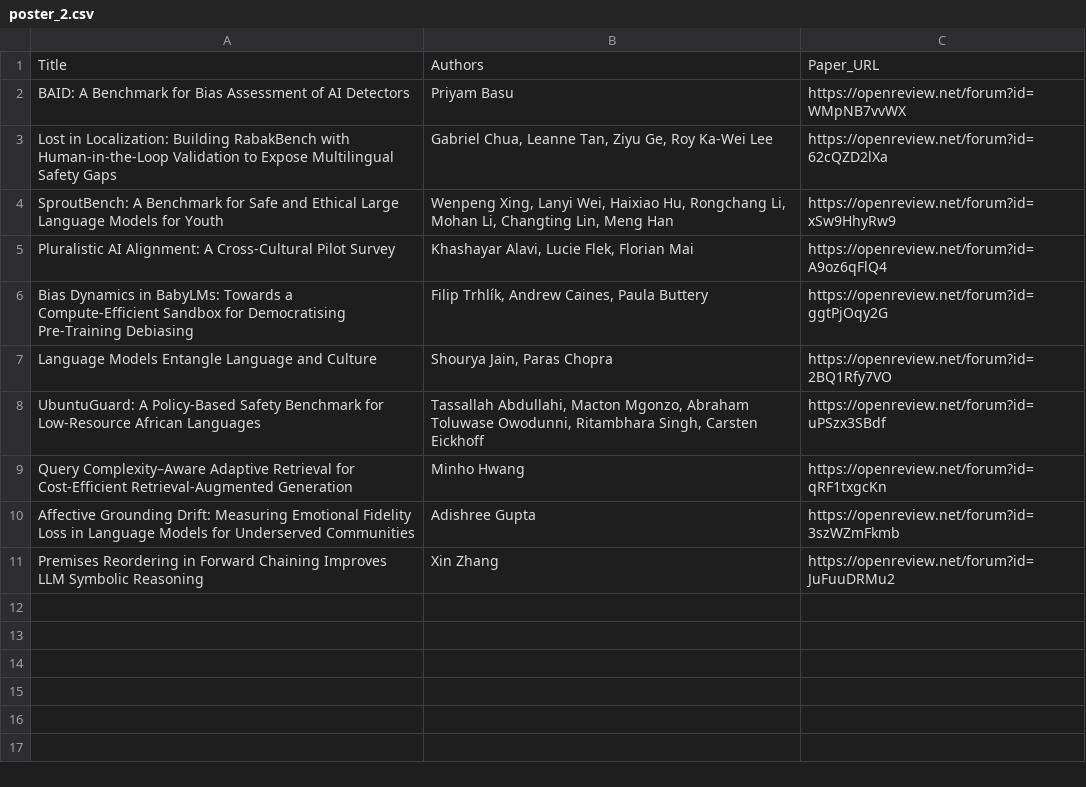
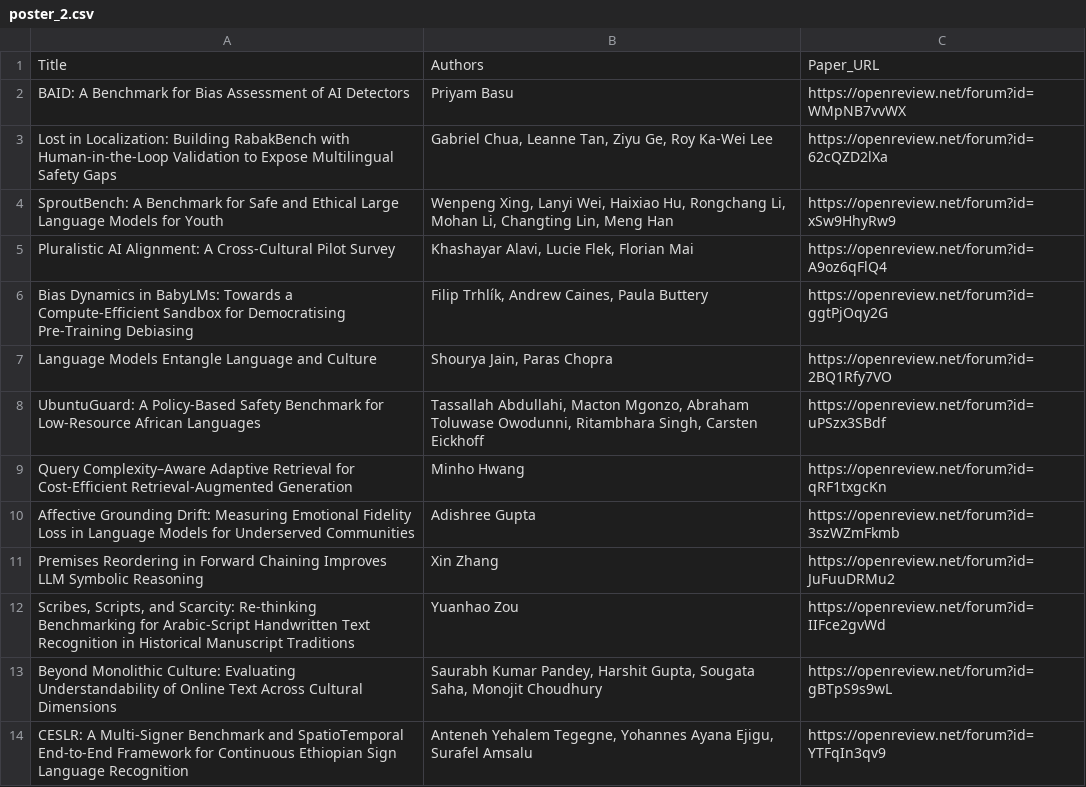
Before and after one commit to lm4uc/lm4uc.github.io, a CSV file: content/poster_2.csv, drawn as a sheet; the diff names each change by its address in the sheet, - before the commit and + after, or states it on an @@ line.

```diff
--- a/content/poster_2.csv
+++ b/content/poster_2.csv
+row 12: Scribes, Scripts, and Scarcity: Re-thinking Benchmarking for Arabic-Script Handwritten Text Recognition in Historical Manuscript Traditions | Yuanhao Zou | https://openreview.net/forum?id=IIFce2gvWd
+row 13: Beyond Monolithic Culture: Evaluating Understandability of Online Text Across Cultural Dimensions | Saurabh Kumar Pandey, Harshit Gupta, Sougata Saha, Monojit Choudhury | https://openreview.net/forum?id=gBTpS9s9wL
+row 14: CESLR: A Multi-Signer Benchmark and SpatioTemporal End-to-End Framework for Continuous Ethiopian Sign Language Recognition | Anteneh Yehalem Tegegne, Yohannes Ayana Ejigu, Surafel Amsalu | https://openreview.net/forum?id=YTFqIn3qv9
```
Also changed, not shown: content/poster_1.csv, content/poster_3.csv, 2 other files.
